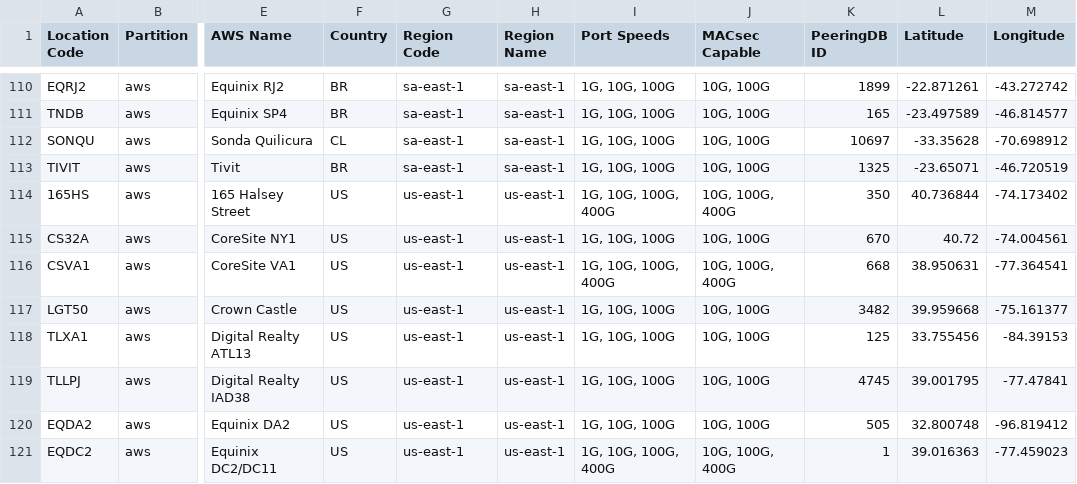
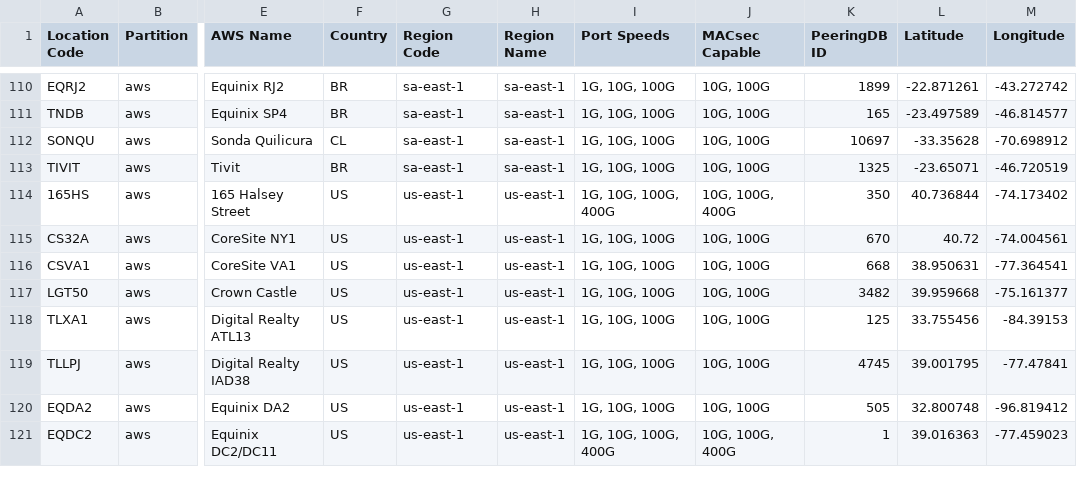
Before and after one commit to chriselsen/dx-location-details, a CSV file: output/DX_LOCATIONS.csv, drawn as a sheet; only a part is shown, gaps mark what is left out; the diff names each change by its address in the sheet, - before the commit and + after, or states it on an @@ line.

```diff
--- a/output/DX_LOCATIONS.csv
+++ b/output/DX_LOCATIONS.csv
-I116 (Port Speeds): 1G, 10G, 100G, 400G
+I116 (Port Speeds): 1G, 10G, 100G
-J116 (MACsec Capable): 10G, 100G, 400G
+J116 (MACsec Capable): 10G, 100G
```
Also changed, not shown: 3 other files.
